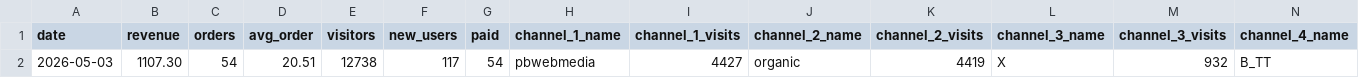
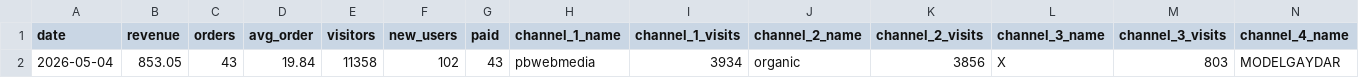
Before and after one commit to vitobbbot/gdr-dashboard, a CSV file: data/2026-05-04_kpi.csv (was data/2026-05-03_kpi.csv), drawn as a sheet; only a part is shown; removed rows and columns are numbered as before the commit, all else as after; rows hold the shown columns only; the diff names each change by its address in the sheet, - before the commit and + after, or states it on an @@ line.

Commit message:
data: update KPI 2026-05-04

```diff
--- a/data/2026-05-03_kpi.csv
+++ b/data/2026-05-04_kpi.csv
-row 2: 2026-05-03 | 1107.30 | 54 | 20.51 | 12738 | 117 | 54 | pbwebmedia | 4427 | organic | 4419 | X | 932 | B_TT
+row 2: 2026-05-04 | 853.05 | 43 | 19.84 | 11358 | 102 | 43 | pbwebmedia | 3934 | organic | 3856 | X | 803 | MODELGAYDAR
```
Also changed, not shown: 1 other file.
